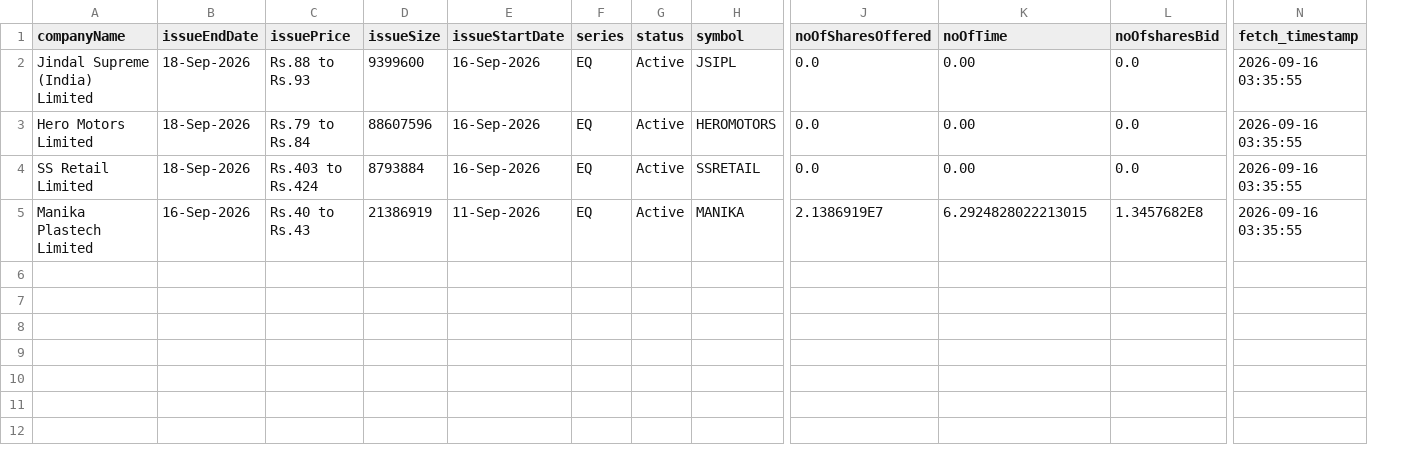
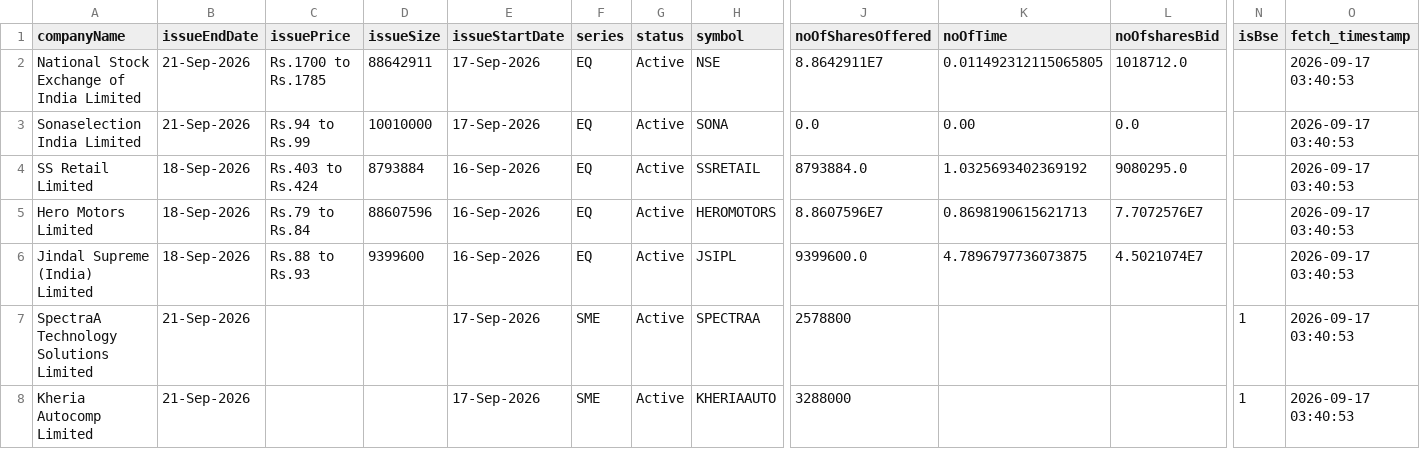
Before and after one commit to DharmGadhiya/MarketMind, a CSV file: backend/Logic Files/nse_ipo_current.csv, drawn as a sheet; only a part is shown, gaps mark what is left out; removed rows and columns are numbered as before the commit, all else as after; rows hold the shown columns only; the diff names each change by its address in the sheet, - before the commit and + after, or states it on an @@ line.

```diff
--- a/backend/Logic Files/nse_ipo_current.csv
+++ b/backend/Logic Files/nse_ipo_current.csv
+column N (isBse), empty
+row 2: National Stock Exchange of India Limited | 21-Sep-2026 | Rs.1700 to Rs.1785 | 88642911 | 17-Sep-2026 | EQ | Active | NSE | 8.8642911E7 | 0.011492312115065805 | 1018712.0 |  | 2026-09-17 03:40:53
-A3 (companyName): Jindal Supreme (India) Limited
+A3 (companyName): Sonaselection India Limited
-B3 (issueEndDate): 18-Sep-2026
+B3 (issueEndDate): 21-Sep-2026
-C3 (issuePrice): Rs.88 to Rs.93
+C3 (issuePrice): Rs.94 to Rs.99
-D3 (issueSize): 9399600
+D3 (issueSize): 10010000
-E3 (issueStartDate): 16-Sep-2026
+E3 (issueStartDate): 17-Sep-2026
-H3 (symbol): JSIPL
+H3 (symbol): SONA
-O3 (fetch_timestamp): 2026-09-16 03:35:55
+O3 (fetch_timestamp): 2026-09-17 03:40:53
-row 3: Hero Motors Limited | 18-Sep-2026 | Rs.79 to Rs.84 | 88607596 | 16-Sep-2026 | EQ | Active | HEROMOTORS | 0.0 | 0.00 | 0.0 | 2026-09-16 03:35:55
-J4 (noOfSharesOffered): 0.0
+J4 (noOfSharesOffered): 8793884.0
-K4 (noOfTime): 0.00
+K4 (noOfTime): 1.0325693402369192
-L4 (noOfsharesBid): 0.0
+L4 (noOfsharesBid): 9080295.0
-O4 (fetch_timestamp): 2026-09-16 03:35:55
+O4 (fetch_timestamp): 2026-09-17 03:40:53
-row 5: Manika Plastech Limited | 16-Sep-2026 | Rs.40 to Rs.43 | 21386919 | 11-Sep-2026 | EQ | Active | MANIKA | 2.1386919E7 | 6.2924828022213015 | 1.3457682E8 | 2026-09-16 03:35:55
+row 5: Hero Motors Limited | 18-Sep-2026 | Rs.79 to Rs.84 | 88607596 | 16-Sep-2026 | EQ | Active | HEROMOTORS | 8.8607596E7 | 0.8698190615621713 | 7.7072576E7 |  | 2026-09-17 03:40:53
+row 6: Jindal Supreme (India) Limited | 18-Sep-2026 | Rs.88 to Rs.93 | 9399600 | 16-Sep-2026 | EQ | Active | JSIPL | 9399600.0 | 4.7896797736073875 | 4.5021074E7 |  | 2026-09-17 03:40:53
+row 7: SpectraA Technology Solutions Limited | 21-Sep-2026 |  |  | 17-Sep-2026 | SME | Active | SPECTRAA | 2578800 |  |  | 1 | 2026-09-17 03:40:53
+row 8: Kheria Autocomp Limited | 21-Sep-2026 |  |  | 17-Sep-2026 | SME | Active | KHERIAAUTO | 3288000 |  |  | 1 | 2026-09-17 03:40:53
```
Also changed, not shown: backend/Logic Files/nse_corporate_announcements.csv, backend/Logic Files/nse_ipo_past.csv, 1 other file.
